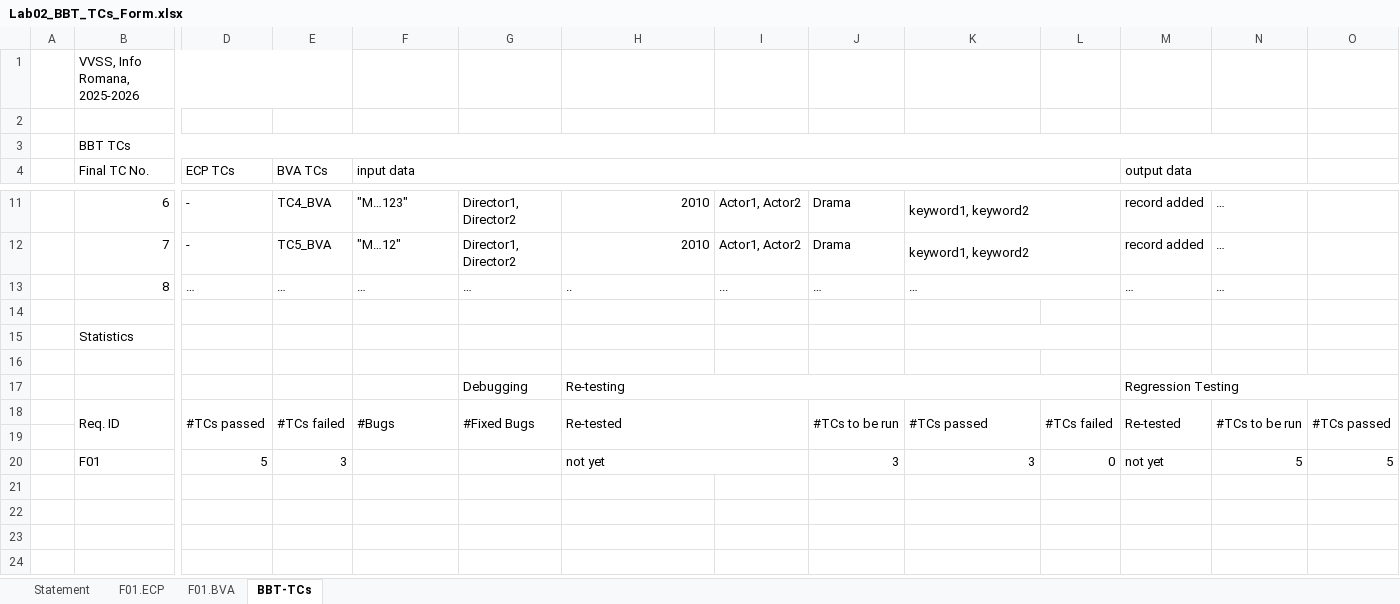
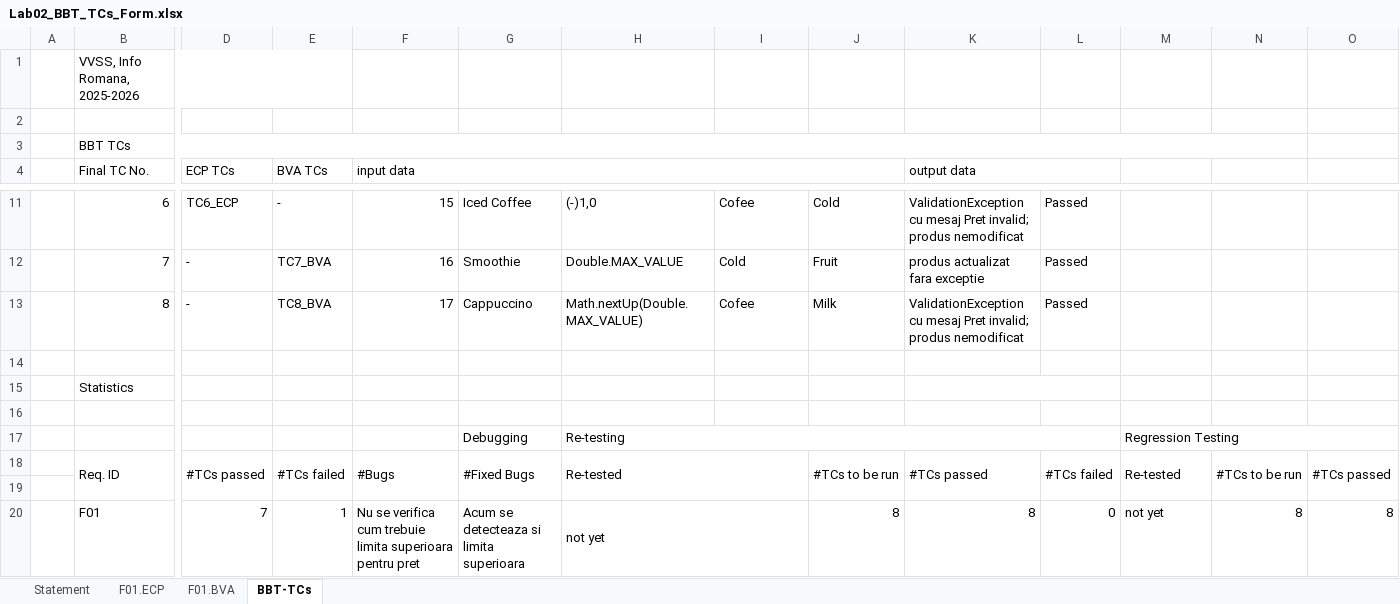
Before and after one commit to Mantelgen/Proiect_VVSS, an Excel workbook: Docs/Lab02/Lab02_BBT_TCs_Form.xlsx, sheet BBT-TCs, drawn as a sheet; only a part is shown, gaps mark what is left out; values as stored, in another font and other column widths than the file's, no cell formats; conditional formats not drawn; removed rows and columns are numbered as before the commit, all else as after; the diff covers the shown part only; the diff names each change by its address in the sheet, - before the commit and + after, or states it on an @@ line.

```diff
--- a/Docs/Lab02/Lab02_BBT_TCs_Form.xlsx (sheet BBT-TCs)
+++ b/Docs/Lab02/Lab02_BBT_TCs_Form.xlsx (sheet BBT-TCs)
-F4:L4 merged
+F4:J4 merged
-K4: (empty)
+K4: output data
+K4:L4 merged
-M4: output data
+M4: (empty)
-M4:N4 merged
-D11 (ECP TCs): -
+D11 (ECP TCs): TC6_ECP
-E11 (BVA TCs): TC4_BVA
+E11 (BVA TCs): -
-F11 (input data): "M…123"
+F11 (input data): 15
-G11: Director1, Director2
+G11: Iced Coffee
-H11: 2010
+H11: (-)1,0
-I11: Actor1, Actor2
+I11: Cofee
-J11: Drama
+J11: Cold
-K11 (output data): keyword1, keyword2
+K11 (output data): ValidationException cu mesaj Pret invalid; produs nemodificat
-K11:L11 merged
-L11:L13: (empty)
+L11:L13: Passed
-M11:M12: record added
+M11:M12: (empty)
-N11:N13: …
+N11:N13: (empty)
-E12 (BVA TCs): TC5_BVA
+E12 (BVA TCs): TC7_BVA
-F12 (input data): "M…12"
+F12 (input data): 16
-G12: Director1, Director2
+G12: Smoothie
-H12: 2010
+H12: Double.MAX_VALUE
-I12: Actor1, Actor2
+I12: Cold
-J12: Drama
+J12: Fruit
-K12 (output data): keyword1, keyword2
+K12 (output data): produs actualizat fara exceptie
-K12:L12 merged
-D13 (ECP TCs): …
+D13 (ECP TCs): -
-E13 (BVA TCs): …
+E13 (BVA TCs): TC8_BVA
-F13 (input data): …
+F13 (input data): 17
-G13: …
+G13: Cappuccino
-H13: ..
+H13: Math.nextUp(Double.MAX_VALUE)
-I13: ...
+I13: Cofee
-J13: …
+J13: Milk
-K13 (output data): …
+K13 (output data): ValidationException cu mesaj Pret invalid; produs nemodificat
-K13:L13 merged
-M13: …
+M13: (empty)
-D20 (ECP TCs): 5
+D20 (ECP TCs): 7
-E20 (BVA TCs): 3
+E20 (BVA TCs): 1
-F20 (input data): (empty)
+F20 (input data): Nu se verifica cum trebuie limita superioara pentru pret
-G20: (empty)
+G20: Acum se detecteaza si limita superioara
-J20: 3
+J20: 8
-K20 (output data): 3
+K20 (output data): 8
-N20: 5
+N20: 8
-O20: 5
+O20: 8
```
Also changed, not shown: 1 added row, 1 removed row, 52 edited cells and merged cells elsewhere in this sheet, cell formats, formulas that keep their value, 5 other files.
